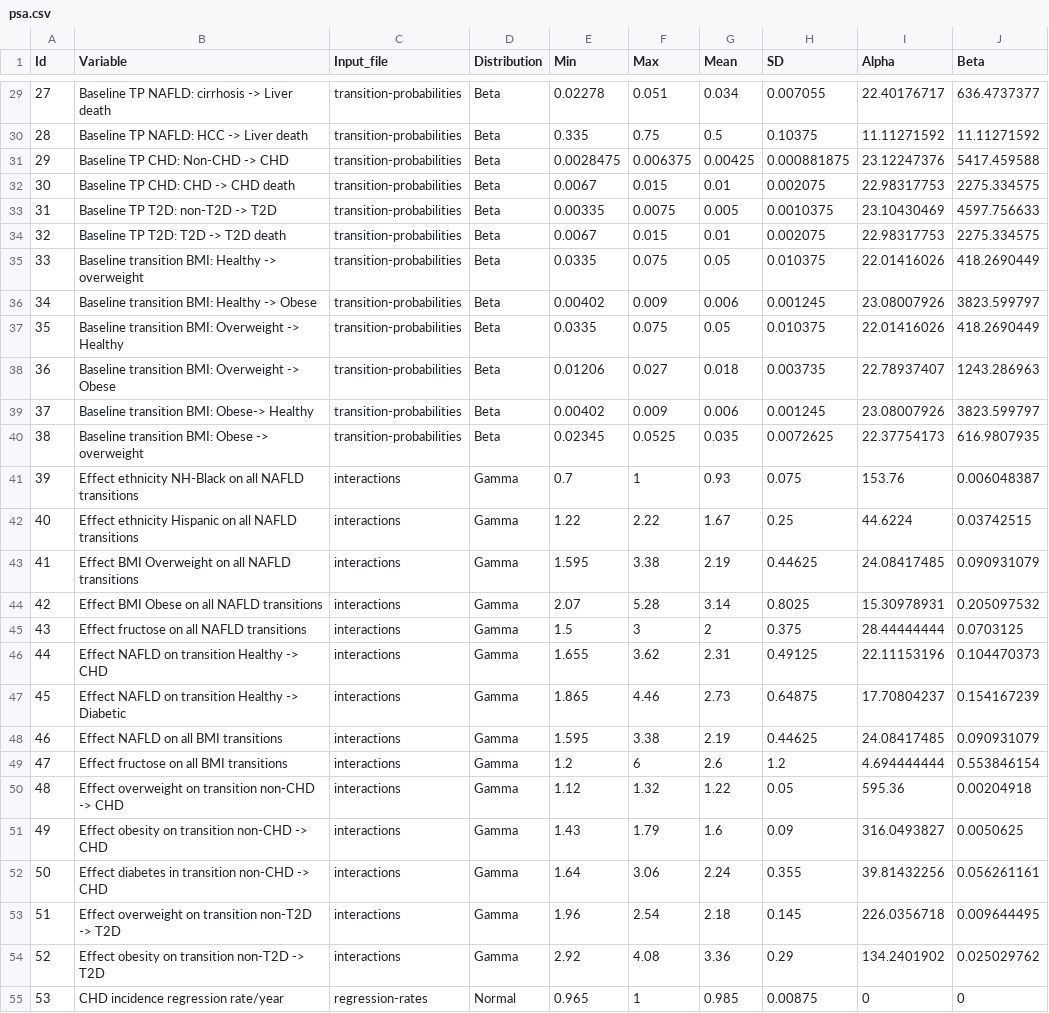
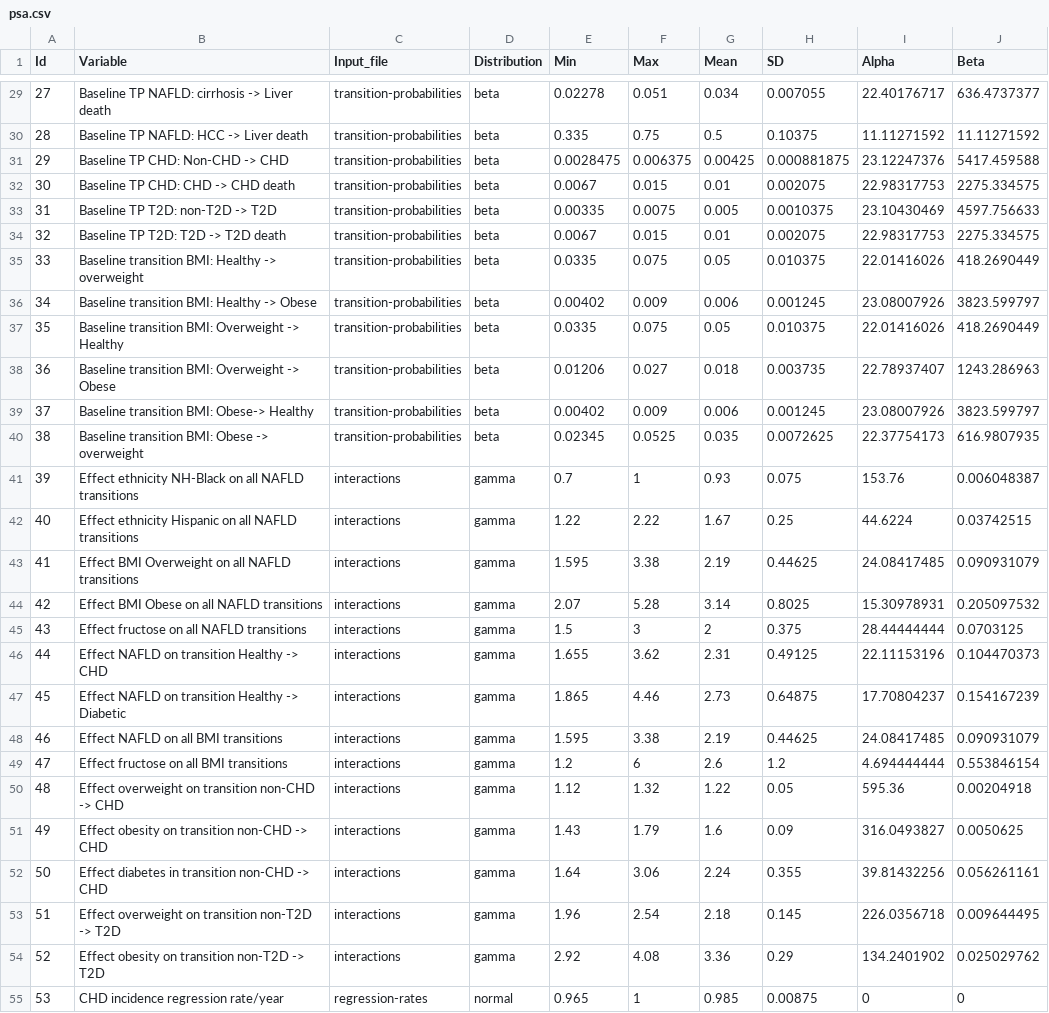
Before and after one commit to alexgoodell/go-mdism, a CSV file: inputs/example/psa.csv, drawn as a sheet; only a part is shown, gaps mark what is left out; the diff covers the shown part only; the diff names each change by its address in the sheet, - before the commit and + after, or states it on an @@ line.

```diff
--- a/inputs/example/psa.csv
+++ b/inputs/example/psa.csv
-D29:D40 (Distribution): Beta
+D29:D40 (Distribution): beta
-D41:D54 (Distribution): Gamma
+D41:D54 (Distribution): gamma
-D55 (Distribution): Normal
+D55 (Distribution): normal
```
Also changed, not shown: 52 edited cells elsewhere in this file, 1 other file.
